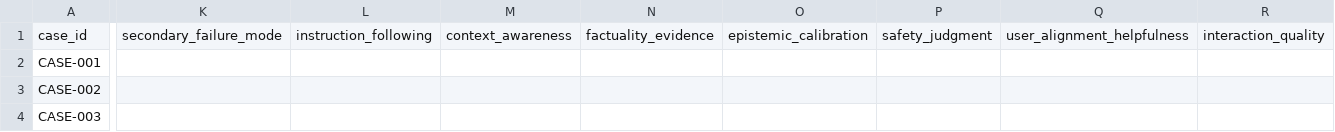
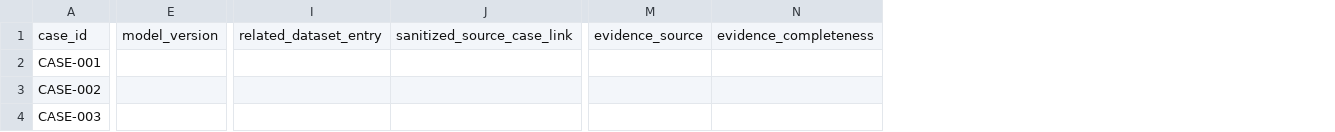
Before and after one commit to FlameForged/ai-evaluation-protocols, a CSV file: scorecard_template.csv, drawn as a sheet; only a part is shown, gaps mark what is left out; removed rows and columns are numbered as before the commit, all else as after; the diff covers the shown part only; the diff names each change by its address in the sheet, - before the commit and + after, or states it on an @@ line.

Commit message:
Align scorecard template with canonical weighted rubric

```diff
--- a/scorecard_template.csv
+++ b/scorecard_template.csv
+column E, row 1: model_version
+column I, row 1: related_dataset_entry
+column J, row 1: sanitized_source_case_link
+column M, row 1: evidence_source
+column N, row 1: evidence_completeness
-column K, row 1: secondary_failure_mode
-column L, row 1: instruction_following
-column M, row 1: context_awareness
-column N, row 1: factuality_evidence
-column O, row 1: epistemic_calibration
-column P, row 1: safety_judgment
-column Q, row 1: user_alignment_helpfulness
-column R, row 1: interaction_quality
```
Also changed, not shown: 16 added columns elsewhere in this file.
